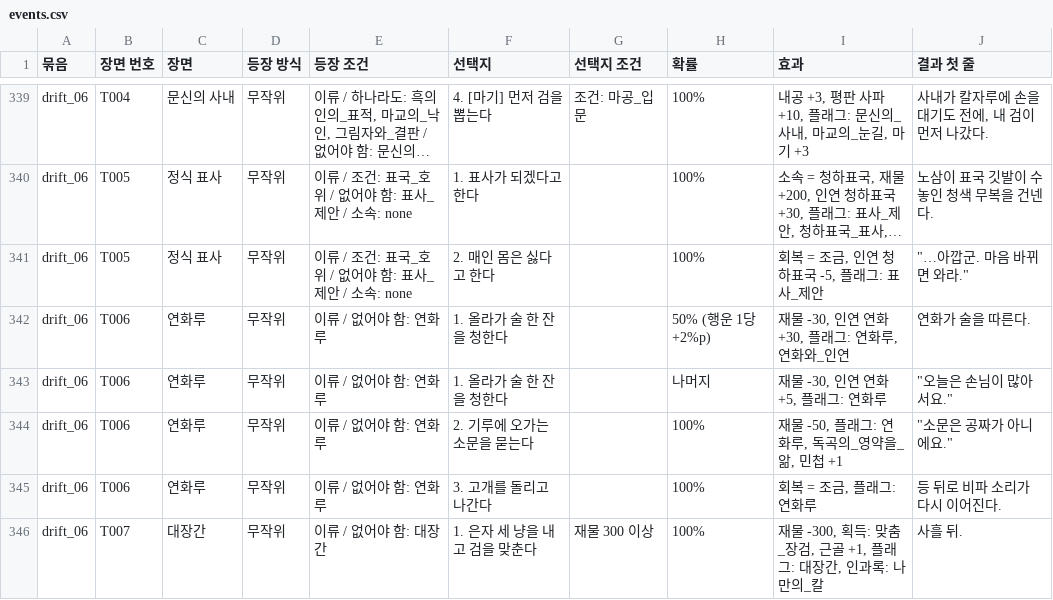
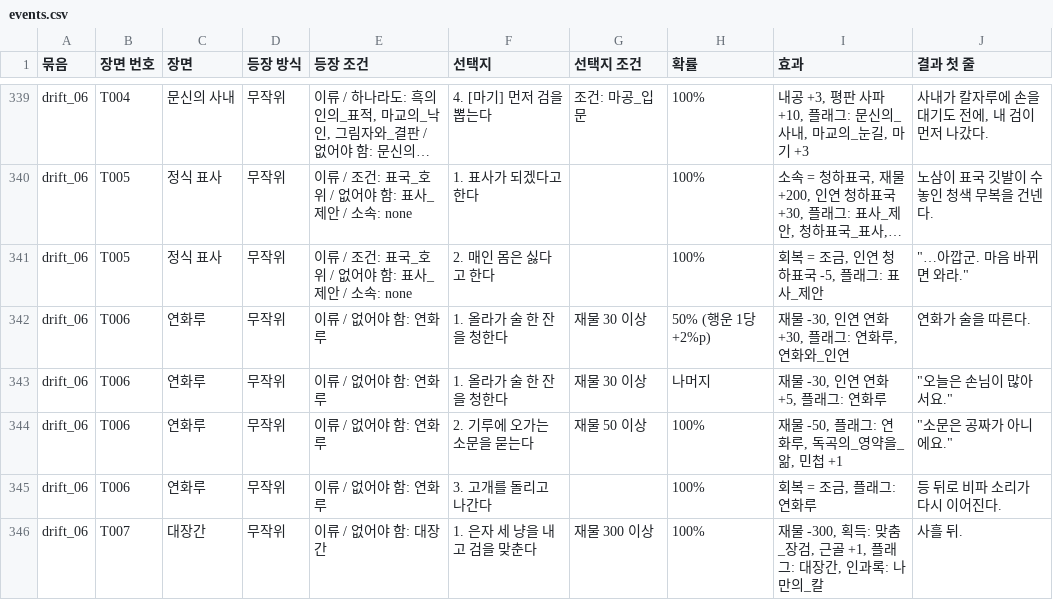
Before and after one commit to wjdcotjd123-art/SUNHEYB, a CSV file: docs/events/events.csv, drawn as a sheet; only a part is shown, gaps mark what is left out; long unchanged cells end in …; the diff covers the shown part only; the diff names each change by its address in the sheet, - before the commit and + after, or states it on an @@ line.

```diff
--- a/docs/events/events.csv
+++ b/docs/events/events.csv
-G342:G343 (선택지 조건): (empty)
+G342:G343 (선택지 조건): 재물 30 이상
-G344 (선택지 조건): (empty)
+G344 (선택지 조건): 재물 50 이상
```
Also changed, not shown: 18 edited cells elsewhere in this file, 23 other files.
